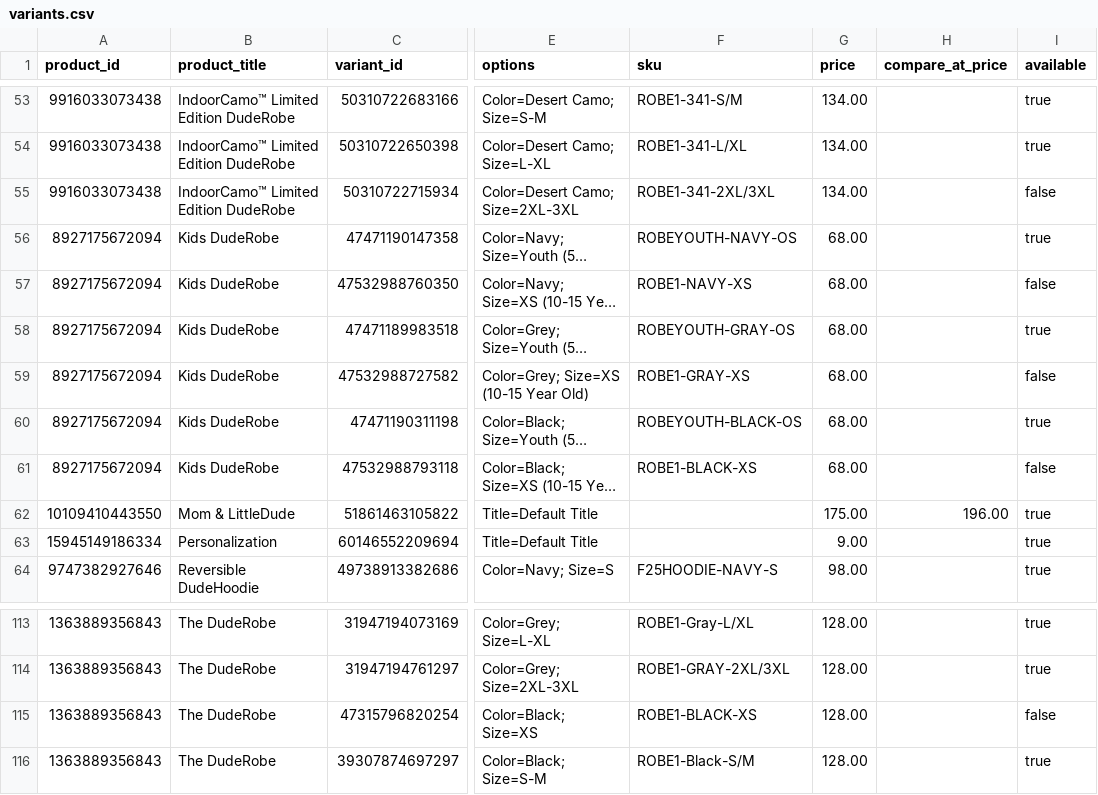
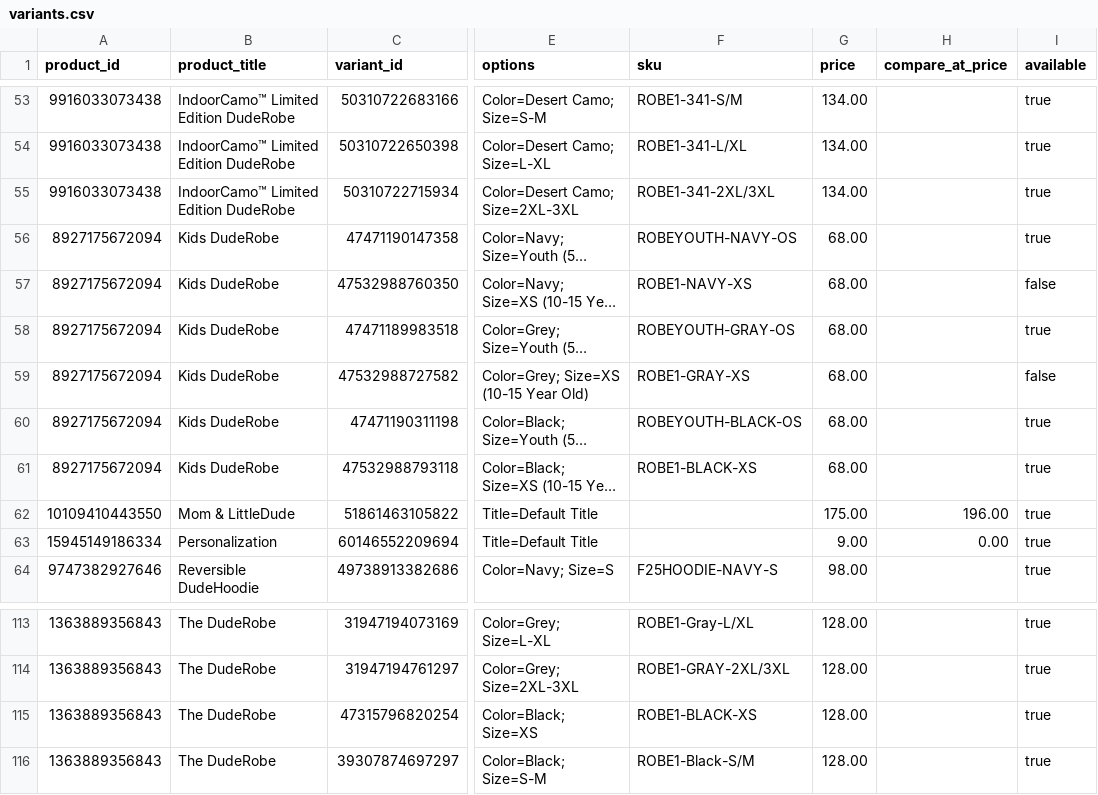
Before and after one commit to Harish-1708/Content-Strategy-Tool, a CSV file: data/duderobe/catalogue/variants.csv, drawn as a sheet; only a part is shown, gaps mark what is left out; long unchanged cells end in …; the diff names each change by its address in the sheet, - before the commit and + after, or states it on an @@ line.

Commit message:
Catalogue sync 2026-11-21T07:13Z

```diff
--- a/data/duderobe/catalogue/variants.csv
+++ b/data/duderobe/catalogue/variants.csv
-I55 (available): false
+I55 (available): true
-I61 (available): false
+I61 (available): true
-H63 (compare_at_price): (empty)
+H63 (compare_at_price): 0.00
-I115 (available): false
+I115 (available): true
```
Also changed, not shown: data/swoveralls/catalogue/variants.csv, 12 other files.
